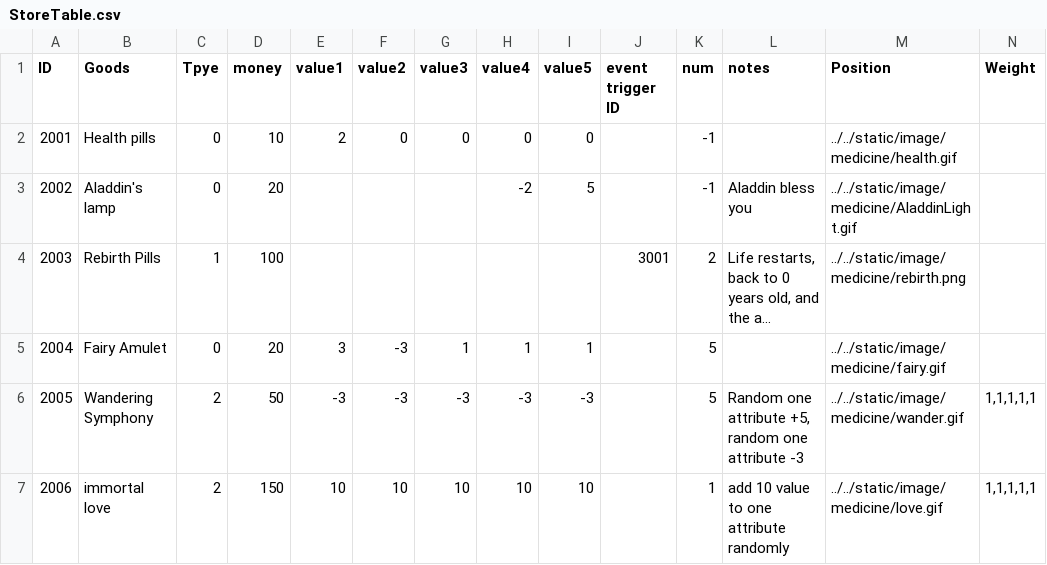
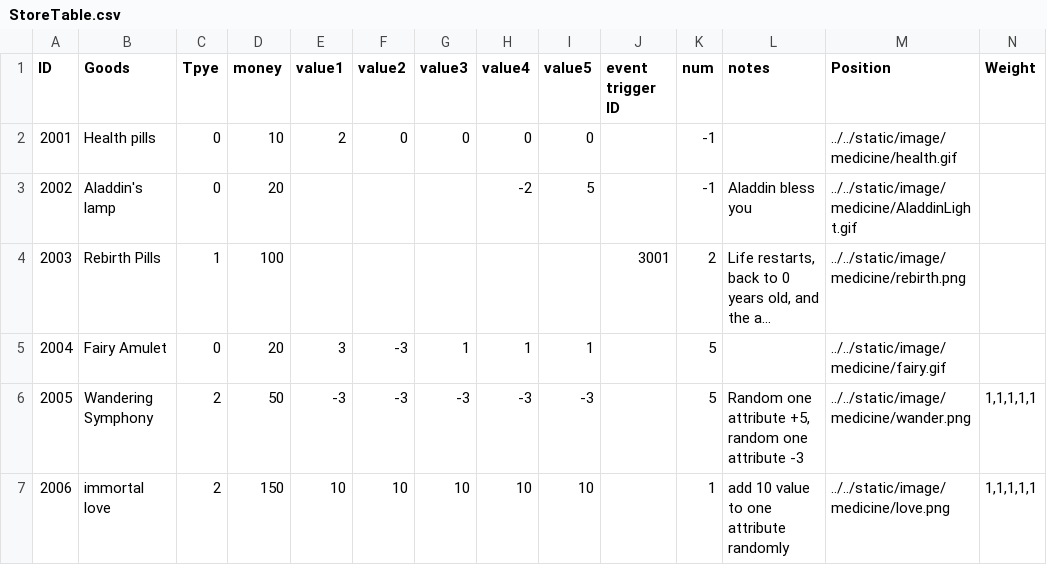
Before and after one commit to 1183572098/second_life_game_project, a CSV file: static/config/StoreTable.csv, drawn as a sheet; long unchanged cells end in ….

```diff
--- a/static/config/StoreTable.csv
+++ b/static/config/StoreTable.csv
@@ -5,3 +5,3 @@ ID,Goods,Tpye,money,value1,value2,value3,value4,value5,event trigger ID,num,note
 2004,Fairy Amulet,0,20,3,-3,1,1,1,,5,,../../static/image/medicine/fairy.gif,
-2005,Wandering Symphony,2,50,-3,-3,-3,-3,-3,,5,"Random one attribute +5, random one attribute -3",../../static/image/medicine/wander.gif,"1,1,1,1,1"
-2006,immortal love,2,150,10,10,10,10,10,,1,add 10 value to one attribute randomly ,../../static/image/medicine/love.gif,"1,1,1,1,1"
+2005,Wandering Symphony,2,50,-3,-3,-3,-3,-3,,5,"Random one attribute +5, random one attribute -3",../../static/image/medicine/wander.png,"1,1,1,1,1"
+2006,immortal love,2,150,10,10,10,10,10,,1,add 10 value to one attribute randomly ,../../static/image/medicine/love.png,"1,1,1,1,1"
```
Also changed, not shown: 3 other files.
